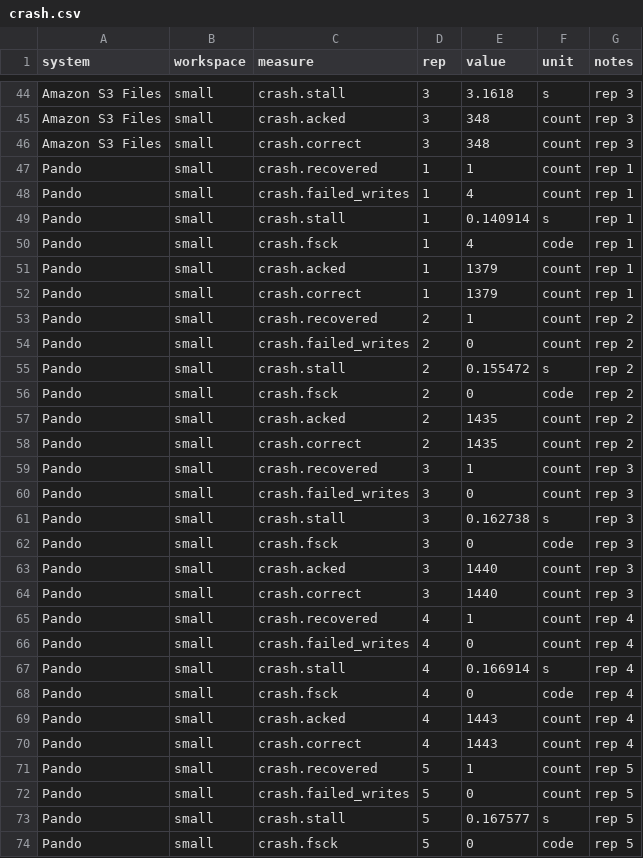
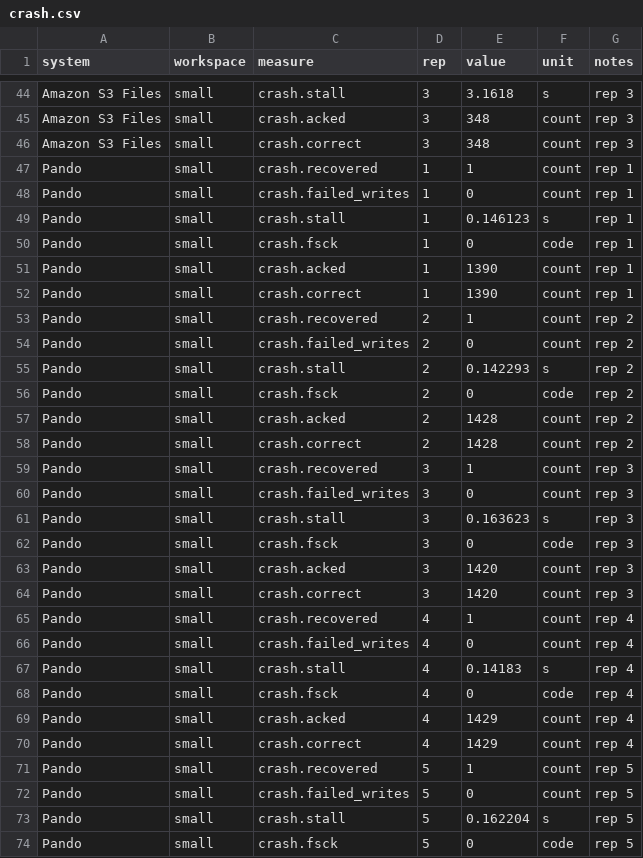
Before and after one commit to usespotlightai/pando, a CSV file: bench/results/crash.csv, drawn as a sheet; only a part is shown, gaps mark what is left out; the diff covers the shown part only.

Commit message:
docs(bench): Pando fork, fio and crash results from main at a871f16
- Replace the Pando fork, fork time, fio (ublk) and kill -9 crash rows with the a871f16 run
- Redraw the fork and fio charts
- 4 KiB random writes reach 123k IOPS, against 14k at d57f1de
- A 5 MiB edit adds 5.08 MiB, against 7.58 MiB, and no write-log record is left
- All five kill -9 runs are clean, against one with file system errors
- Name the daemon's 1,060 MiB peak memory during fio as a known issue

```diff
--- a/bench/results/crash.csv
+++ b/bench/results/crash.csv
@@ -47,28 +47,28 @@ Amazon S3 Files,small,crash.correct,3,348,count,rep 3
 Pando,small,crash.recovered,1,1,count,rep 1
-Pando,small,crash.failed_writes,1,4,count,rep 1
-Pando,small,crash.stall,1,0.140914,s,rep 1
-Pando,small,crash.fsck,1,4,code,rep 1
-Pando,small,crash.acked,1,1379,count,rep 1
-Pando,small,crash.correct,1,1379,count,rep 1
+Pando,small,crash.failed_writes,1,0,count,rep 1
+Pando,small,crash.stall,1,0.146123,s,rep 1
+Pando,small,crash.fsck,1,0,code,rep 1
+Pando,small,crash.acked,1,1390,count,rep 1
+Pando,small,crash.correct,1,1390,count,rep 1
 Pando,small,crash.recovered,2,1,count,rep 2
 Pando,small,crash.failed_writes,2,0,count,rep 2
-Pando,small,crash.stall,2,0.155472,s,rep 2
+Pando,small,crash.stall,2,0.142293,s,rep 2
 Pando,small,crash.fsck,2,0,code,rep 2
-Pando,small,crash.acked,2,1435,count,rep 2
-Pando,small,crash.correct,2,1435,count,rep 2
+Pando,small,crash.acked,2,1428,count,rep 2
+Pando,small,crash.correct,2,1428,count,rep 2
 Pando,small,crash.recovered,3,1,count,rep 3
 Pando,small,crash.failed_writes,3,0,count,rep 3
-Pando,small,crash.stall,3,0.162738,s,rep 3
+Pando,small,crash.stall,3,0.163623,s,rep 3
 Pando,small,crash.fsck,3,0,code,rep 3
-Pando,small,crash.acked,3,1440,count,rep 3
-Pando,small,crash.correct,3,1440,count,rep 3
+Pando,small,crash.acked,3,1420,count,rep 3
+Pando,small,crash.correct,3,1420,count,rep 3
 Pando,small,crash.recovered,4,1,count,rep 4
 Pando,small,crash.failed_writes,4,0,count,rep 4
-Pando,small,crash.stall,4,0.166914,s,rep 4
+Pando,small,crash.stall,4,0.14183,s,rep 4
 Pando,small,crash.fsck,4,0,code,rep 4
-Pando,small,crash.acked,4,1443,count,rep 4
-Pando,small,crash.correct,4,1443,count,rep 4
+Pando,small,crash.acked,4,1429,count,rep 4
+Pando,small,crash.correct,4,1429,count,rep 4
 Pando,small,crash.recovered,5,1,count,rep 5
 Pando,small,crash.failed_writes,5,0,count,rep 5
-Pando,small,crash.stall,5,0.167577,s,rep 5
+Pando,small,crash.stall,5,0.162204,s,rep 5
 Pando,small,crash.fsck,5,0,code,rep 5
```
Also changed, not shown: 2 edited cells elsewhere in this file, bench/results/fio.csv, bench/results/fork-times.csv, 6 other files.
